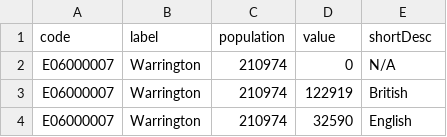
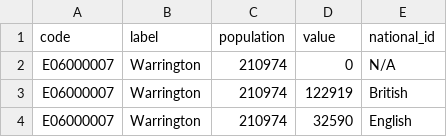
Before and after one commit to pzhang58/pzhang58.github.io, a CSV file: data/national_id.csv, drawn as a sheet; only a part is shown.

Commit message:
Update national_id.csv

```diff
--- a/data/national_id.csv
+++ b/data/national_id.csv
@@ -1,2 +1,2 @@
-code,label,population,value,shortDesc
+code,label,population,value,national_id
 E06000007,Warrington,210974,0,N/A
```
